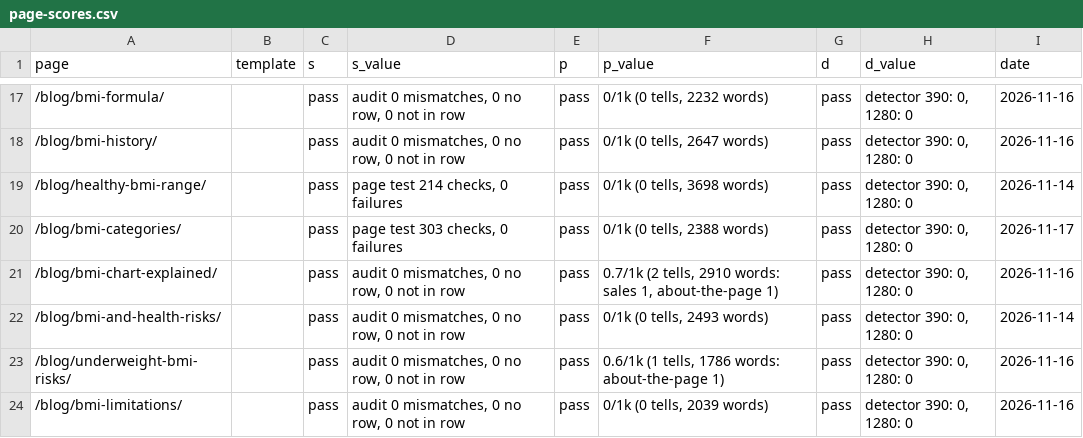
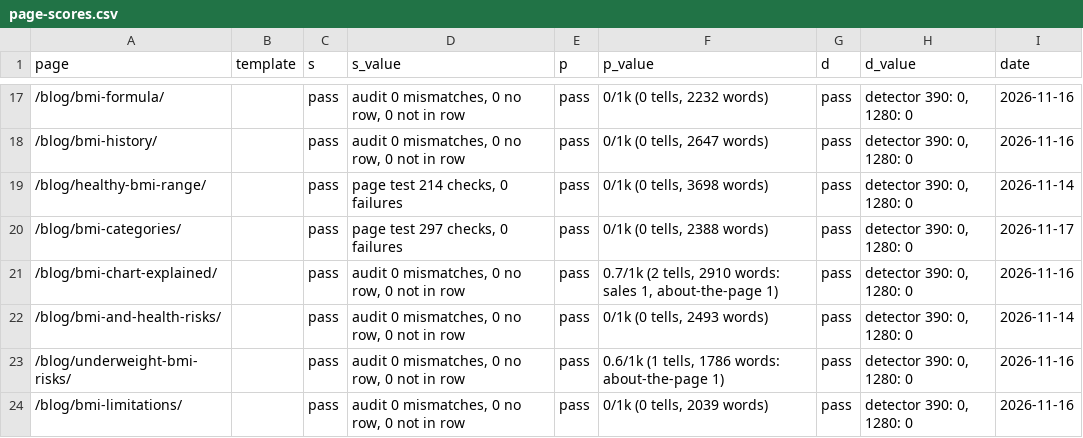
Before and after one commit to Mapstor/calculatemybmi, a CSV file: research/page-scores.csv, drawn as a sheet; only a part is shown, gaps mark what is left out.

```diff
--- a/research/page-scores.csv
+++ b/research/page-scores.csv
@@ -19,3 +19,3 @@ page,template,s,s_value,p,p_value,d,d_value,date
 /blog/healthy-bmi-range/,,pass,"page test 214 checks, 0 failures",pass,"0/1k (0 tells, 3698 words)",pass,"detector 390: 0, 1280: 0",2026-11-14
-/blog/bmi-categories/,,pass,"page test 303 checks, 0 failures",pass,"0/1k (0 tells, 2388 words)",pass,"detector 390: 0, 1280: 0",2026-11-17
+/blog/bmi-categories/,,pass,"page test 297 checks, 0 failures",pass,"0/1k (0 tells, 2388 words)",pass,"detector 390: 0, 1280: 0",2026-11-17
 /blog/bmi-chart-explained/,,pass,"audit 0 mismatches, 0 no row, 0 not in row",pass,"0.7/1k (2 tells, 2910 words: sales 1, about-the-page 1)",pass,"detector 390: 0, 1280: 0",2026-11-16
```
Also changed, not shown: 3 other files.
